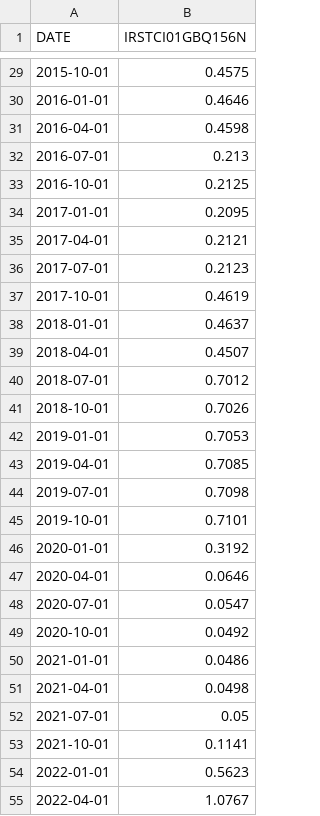
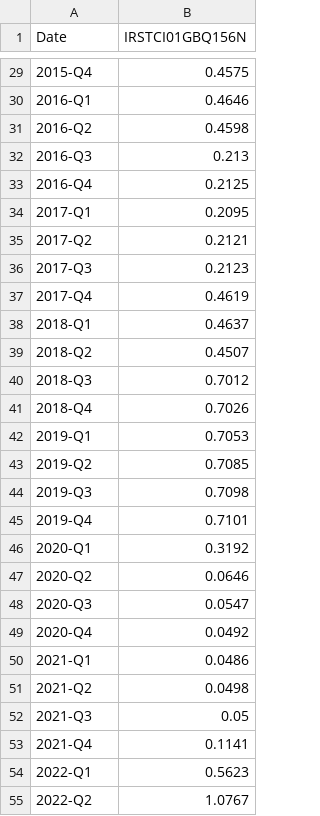
Before and after one commit to hs2-1aipp9-2ss/final_project_cse163_interest_rate, a CSV file: Data/United Kingdom/uk_quarterly_interest_rate.csv, drawn as a sheet; only a part is shown, gaps mark what is left out; the diff covers the shown part only.

Commit message:
updated column names for date

```diff
--- a/Data/United Kingdom/uk_quarterly_interest_rate.csv
+++ b/Data/United Kingdom/uk_quarterly_interest_rate.csv
@@ -1 +1 @@
-DATE,IRSTCI01GBQ156N
+Date,IRSTCI01GBQ156N
@@ -29,27 +29,27 @@ DATE,IRSTCI01GBQ156N
-2015-10-01,0.4575
-2016-01-01,0.4646
-2016-04-01,0.4598
-2016-07-01,0.213
-2016-10-01,0.2125
-2017-01-01,0.2095
-2017-04-01,0.2121
-2017-07-01,0.2123
-2017-10-01,0.4619
-2018-01-01,0.4637
-2018-04-01,0.4507
-2018-07-01,0.7012
-2018-10-01,0.7026
-2019-01-01,0.7053
-2019-04-01,0.7085
-2019-07-01,0.7098
-2019-10-01,0.7101
-2020-01-01,0.3192
-2020-04-01,0.0646
-2020-07-01,0.0547
-2020-10-01,0.0492
-2021-01-01,0.0486
-2021-04-01,0.0498
-2021-07-01,0.05
-2021-10-01,0.1141
-2022-01-01,0.5623
-2022-04-01,1.0767
+2015-Q4,0.4575
+2016-Q1,0.4646
+2016-Q2,0.4598
+2016-Q3,0.213
+2016-Q4,0.2125
+2017-Q1,0.2095
+2017-Q2,0.2121
+2017-Q3,0.2123
+2017-Q4,0.4619
+2018-Q1,0.4637
+2018-Q2,0.4507
+2018-Q3,0.7012
+2018-Q4,0.7026
+2019-Q1,0.7053
+2019-Q2,0.7085
+2019-Q3,0.7098
+2019-Q4,0.7101
+2020-Q1,0.3192
+2020-Q2,0.0646
+2020-Q3,0.0547
+2020-Q4,0.0492
+2021-Q1,0.0486
+2021-Q2,0.0498
+2021-Q3,0.05
+2021-Q4,0.1141
+2022-Q1,0.5623
+2022-Q2,1.0767
```
Also changed, not shown: 29 edited cells elsewhere in this file, Data/South Africa/sa_monthly_stock_index.csv, Data/United Kingdom/uk_monthly_stock_index.csv, 14 other files.
